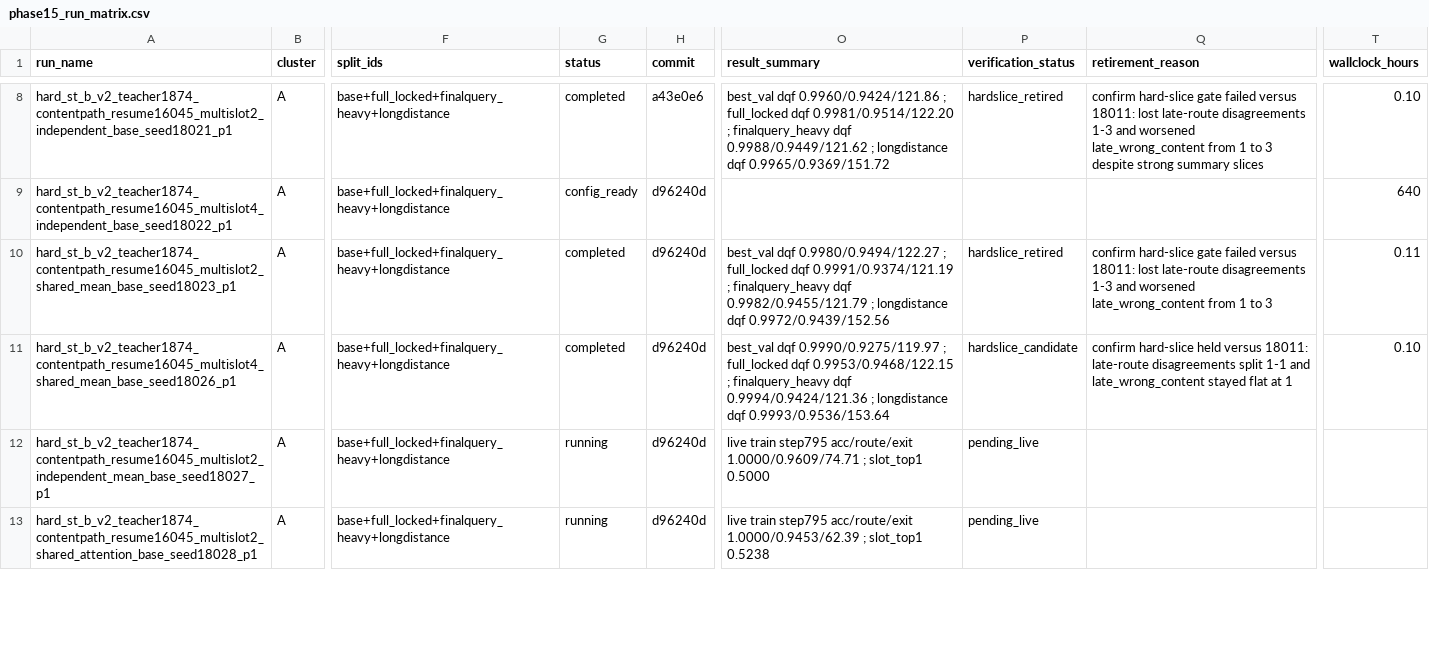
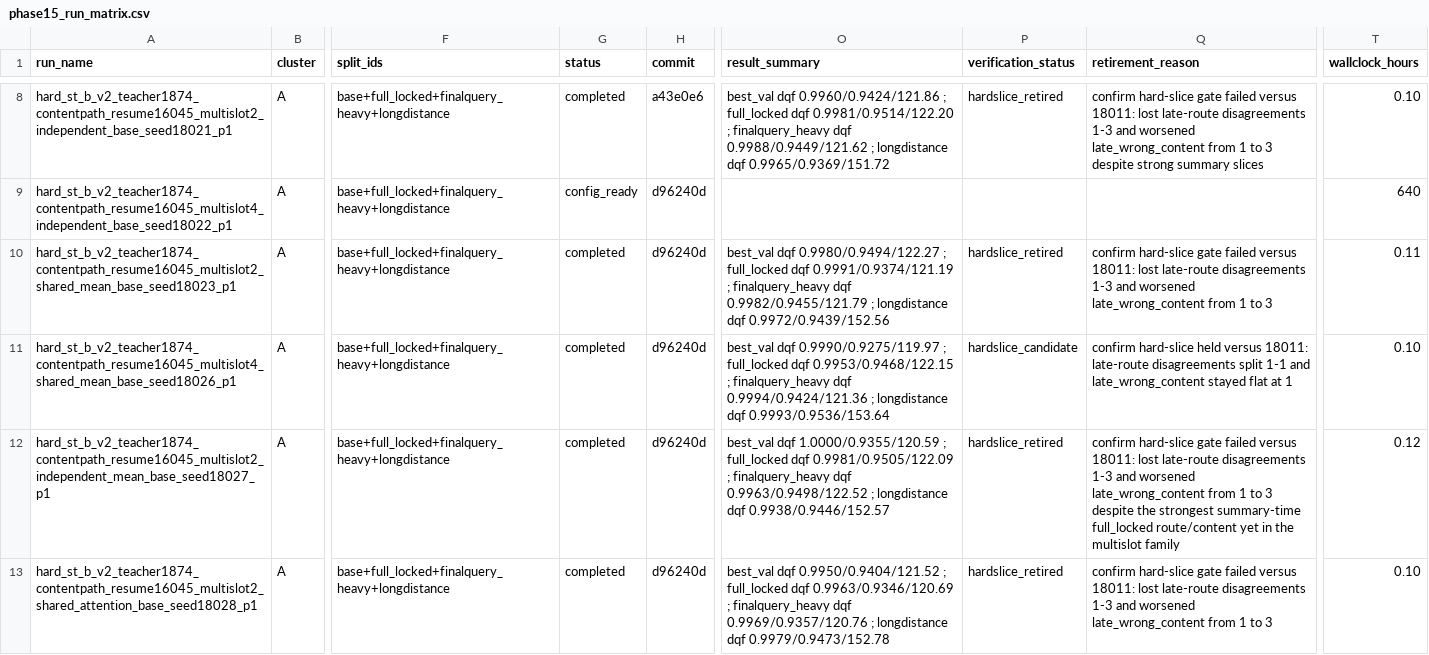
Before and after one commit to catid/gnn2, a CSV file: docs/phase15_run_matrix.csv, drawn as a sheet; only a part is shown, gaps mark what is left out; the diff covers the shown part only; the diff names each change by its address in the sheet, - before the commit and + after, or states it on an @@ line.

Commit message:
Classify phase15 multislot mean attention wave

```diff
--- a/docs/phase15_run_matrix.csv
+++ b/docs/phase15_run_matrix.csv
-G12:G13 (status): running
+G12:G13 (status): completed
-O12 (result_summary): live train step795 acc/route/exit 1.0000/0.9609/74.71 ; slot_top1 0.5000
+O12 (result_summary): best_val dqf 1.0000/0.9355/120.59 ; full_locked dqf 0.9981/0.9505/122.09 ; finalquery_heavy dqf 0.9963/0.9498/122.52 ; longdistance dqf 0.9938/0.9446/152.57
-P12:P13 (verification_status): pending_live
+P12:P13 (verification_status): hardslice_retired
-Q12 (retirement_reason): (empty)
+Q12 (retirement_reason): confirm hard-slice gate failed versus 18011: lost late-route disagreements 1-3 and worsened late_wrong_content from 1 to 3 despite the strongest summary-time full_locked route/content yet in the multislot family
-T12 (wallclock_hours): (empty)
+T12 (wallclock_hours): 0.12
-O13 (result_summary): live train step795 acc/route/exit 1.0000/0.9453/62.39 ; slot_top1 0.5238
+O13 (result_summary): best_val dqf 0.9950/0.9404/121.52 ; full_locked dqf 0.9963/0.9346/120.69 ; finalquery_heavy dqf 0.9969/0.9357/120.76 ; longdistance dqf 0.9979/0.9473/152.78
-Q13 (retirement_reason): (empty)
+Q13 (retirement_reason): confirm hard-slice gate failed versus 18011: lost late-route disagreements 1-3 and worsened late_wrong_content from 1 to 3
-T13 (wallclock_hours): (empty)
+T13 (wallclock_hours): 0.10
```
Also changed, not shown: 16 edited cells elsewhere in this file, 9 other files.
